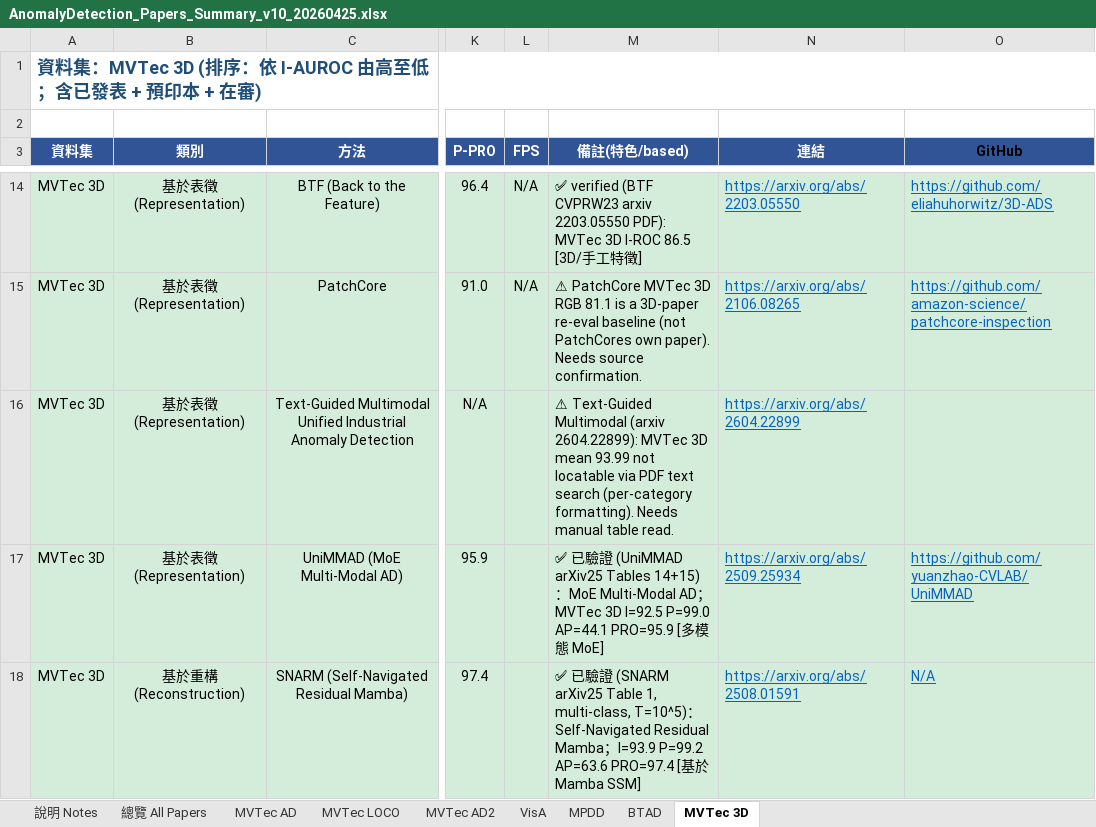
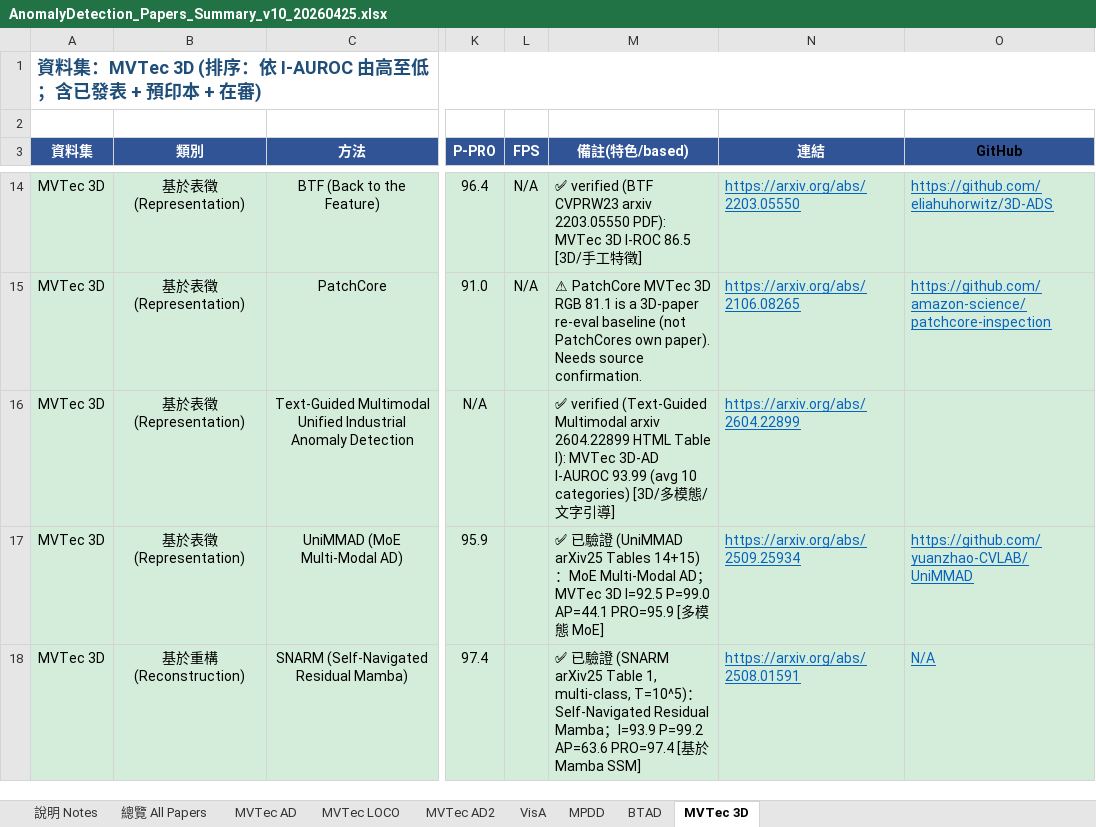
Before and after one commit to 112378074/NTUT-IVI-Lab--SOTA-Literature-Viewer, an Excel workbook: AnomalyDetection_Papers_Summary_v10_20260425.xlsx, sheet MVTec 3D, drawn as a sheet; only a part is shown, gaps mark what is left out; values as stored, in another font and other column widths than the file's, no borders; the diff names each change by its address in the sheet, - before the commit and + after, or states it on an @@ line.

Commit message:
verify AD round 7: Text-Guided Multimodal 3D 93.99 confirmed via HTML

```diff
--- a/AnomalyDetection_Papers_Summary_v10_20260425.xlsx (sheet MVTec 3D)
+++ b/AnomalyDetection_Papers_Summary_v10_20260425.xlsx (sheet MVTec 3D)
-M16 (備註(特色/based)): ⚠ Text-Guided Multimodal (arxiv 2604.22899): MVTec 3D mean 93.99 not locatable via PDF text search (per-category formatting). Needs manual table read.
+M16 (備註(特色/based)): ✅ verified (Text-Guided Multimodal arxiv 2604.22899 HTML Table I): MVTec 3D-AD I-AUROC 93.99 (avg 10 categories) [3D/多模態/文字引導]
```
Also changed, not shown: 2 other files.
